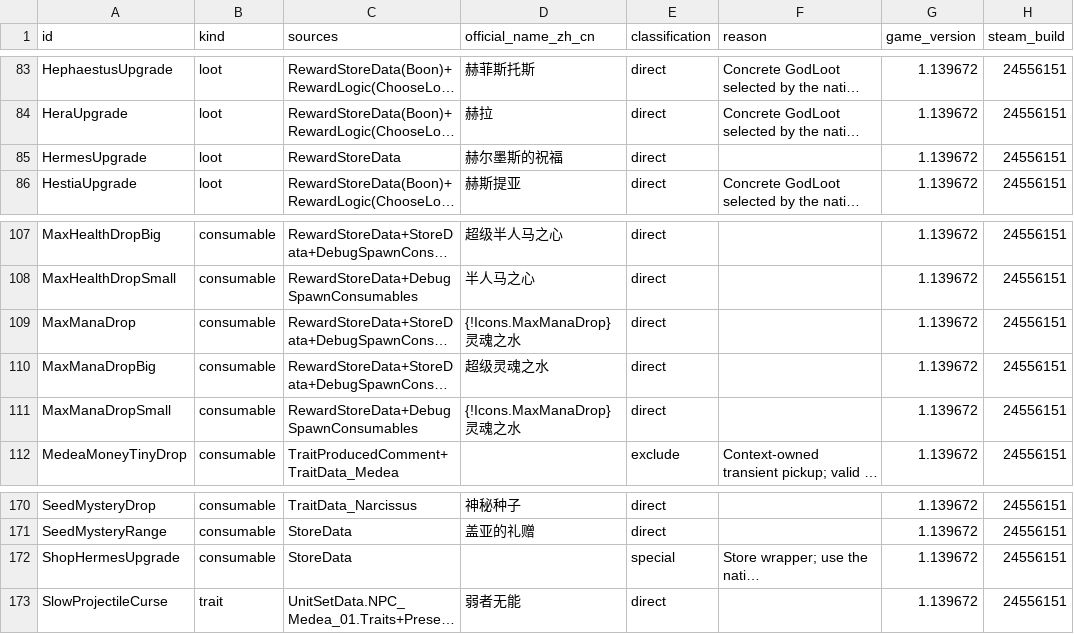
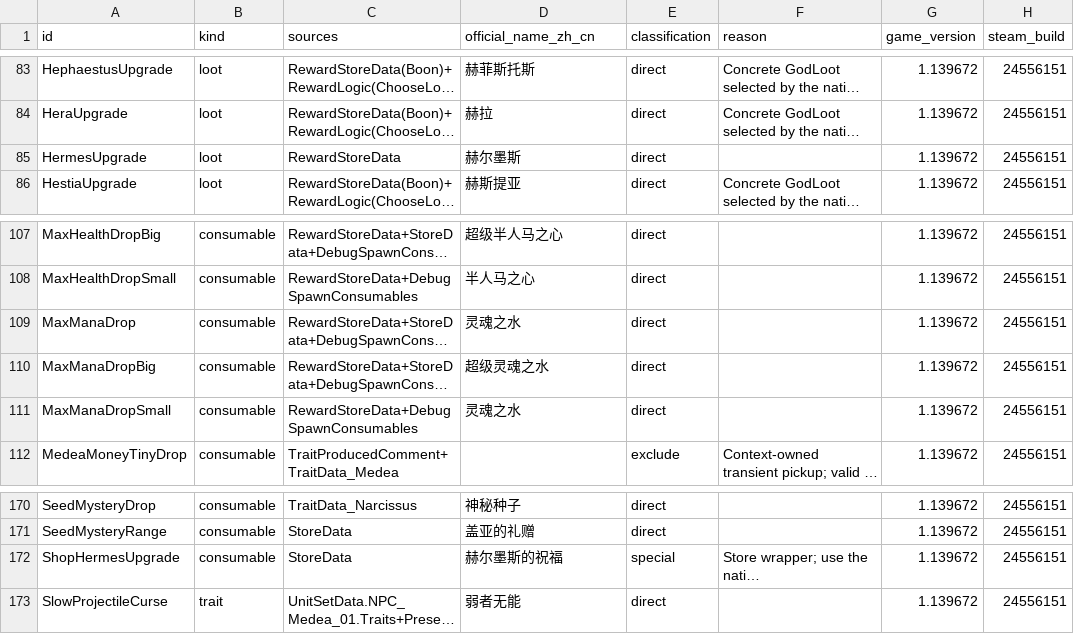
Before and after one commit to TeaganRicardo/MacGamingTrainer, a CSV file: docs/reference/hades2/1.139672-24556151/catalog_legality.csv, drawn as a sheet; only a part is shown, gaps mark what is left out; long unchanged cells end in …; the diff names each change by its address in the sheet, - before the commit and + after, or states it on an @@ line.

Commit message:
fix(hades2): correct catalog legality official names

```diff
--- a/docs/reference/hades2/1.139672-24556151/catalog_legality.csv
+++ b/docs/reference/hades2/1.139672-24556151/catalog_legality.csv
-D85 (official_name_zh_cn): 赫尔墨斯的祝福
+D85 (official_name_zh_cn): 赫尔墨斯
-D109 (official_name_zh_cn): {!Icons.MaxManaDrop} 灵魂之水
+D109 (official_name_zh_cn): 灵魂之水
-D111 (official_name_zh_cn): {!Icons.MaxManaDrop} 灵魂之水
+D111 (official_name_zh_cn): 灵魂之水
-D172 (official_name_zh_cn): (empty)
+D172 (official_name_zh_cn): 赫尔墨斯的祝福
```
